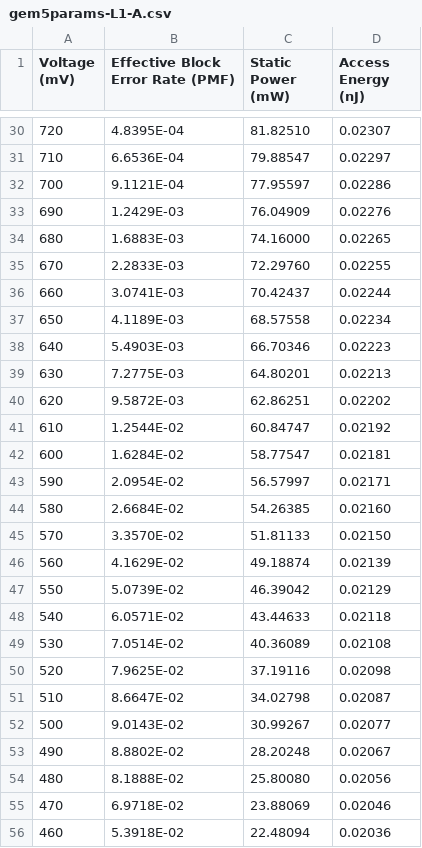
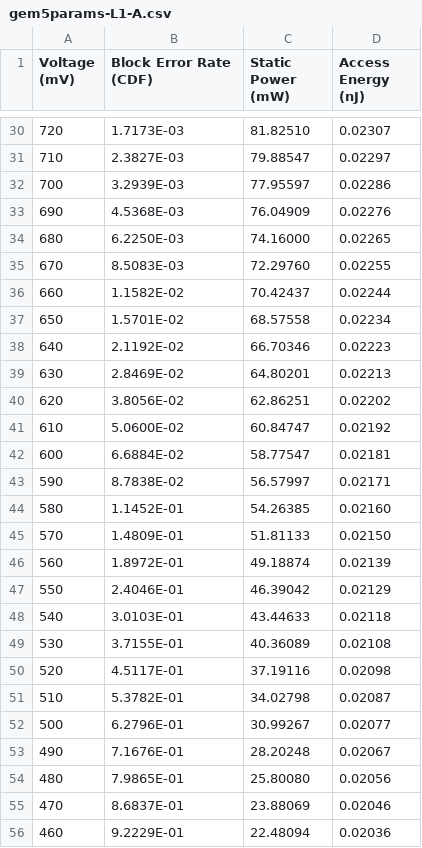
Before and after one commit to hoangt/dpcs-gem5, a CSV file: parameters/gem5params-L1-A.csv, drawn as a sheet; only a part is shown, gaps mark what is left out; the diff covers the shown part only.

Commit message:
Major updates once again to fault map generation MATLAB code. Made it vastly faster, simpler, and more flexible. See help comments in the .m files for details. I also fixed a mistake in earlier fault block generation methodology.

```diff
--- a/parameters/gem5params-L1-A.csv
+++ b/parameters/gem5params-L1-A.csv
@@ -1 +1 @@
-Voltage (mV),Effective Block Error Rate (PMF),Static Power (mW),Access Energy (nJ)
+Voltage (mV),Block Error Rate (CDF),Static Power (mW),Access Energy (nJ)
@@ -30,27 +30,27 @@ Voltage (mV),Effective Block Error Rate (PMF),Static Power (mW),Access Energy (n
-720,4.8395E-04,81.82510,0.02307
-710,6.6536E-04,79.88547,0.02297
-700,9.1121E-04,77.95597,0.02286
-690,1.2429E-03,76.04909,0.02276
-680,1.6883E-03,74.16000,0.02265
-670,2.2833E-03,72.29760,0.02255
-660,3.0741E-03,70.42437,0.02244
-650,4.1189E-03,68.57558,0.02234
-640,5.4903E-03,66.70346,0.02223
-630,7.2775E-03,64.80201,0.02213
-620,9.5872E-03,62.86251,0.02202
-610,1.2544E-02,60.84747,0.02192
-600,1.6284E-02,58.77547,0.02181
-590,2.0954E-02,56.57997,0.02171
-580,2.6684E-02,54.26385,0.02160
-570,3.3570E-02,51.81133,0.02150
-560,4.1629E-02,49.18874,0.02139
-550,5.0739E-02,46.39042,0.02129
-540,6.0571E-02,43.44633,0.02118
-530,7.0514E-02,40.36089,0.02108
-520,7.9625E-02,37.19116,0.02098
-510,8.6647E-02,34.02798,0.02087
-500,9.0143E-02,30.99267,0.02077
-490,8.8802E-02,28.20248,0.02067
-480,8.1888E-02,25.80080,0.02056
-470,6.9718E-02,23.88069,0.02046
-460,5.3918E-02,22.48094,0.02036
+720,1.7173E-03,81.82510,0.02307
+710,2.3827E-03,79.88547,0.02297
+700,3.2939E-03,77.95597,0.02286
+690,4.5368E-03,76.04909,0.02276
+680,6.2250E-03,74.16000,0.02265
+670,8.5083E-03,72.29760,0.02255
+660,1.1582E-02,70.42437,0.02244
+650,1.5701E-02,68.57558,0.02234
+640,2.1192E-02,66.70346,0.02223
+630,2.8469E-02,64.80201,0.02213
+620,3.8056E-02,62.86251,0.02202
+610,5.0600E-02,60.84747,0.02192
+600,6.6884E-02,58.77547,0.02181
+590,8.7838E-02,56.57997,0.02171
+580,1.1452E-01,54.26385,0.02160
+570,1.4809E-01,51.81133,0.02150
+560,1.8972E-01,49.18874,0.02139
+550,2.4046E-01,46.39042,0.02129
+540,3.0103E-01,43.44633,0.02118
+530,3.7155E-01,40.36089,0.02108
+520,4.5117E-01,37.19116,0.02098
+510,5.3782E-01,34.02798,0.02087
+500,6.2796E-01,30.99267,0.02077
+490,7.1676E-01,28.20248,0.02067
+480,7.9865E-01,25.80080,0.02056
+470,8.6837E-01,23.88069,0.02046
+460,9.2229E-01,22.48094,0.02036
```
Also changed, not shown: 63 edited cells elsewhere in this file, parameters/gem5params-L1-B.csv, parameters/gem5params-L2-A.csv, 5 other files.
